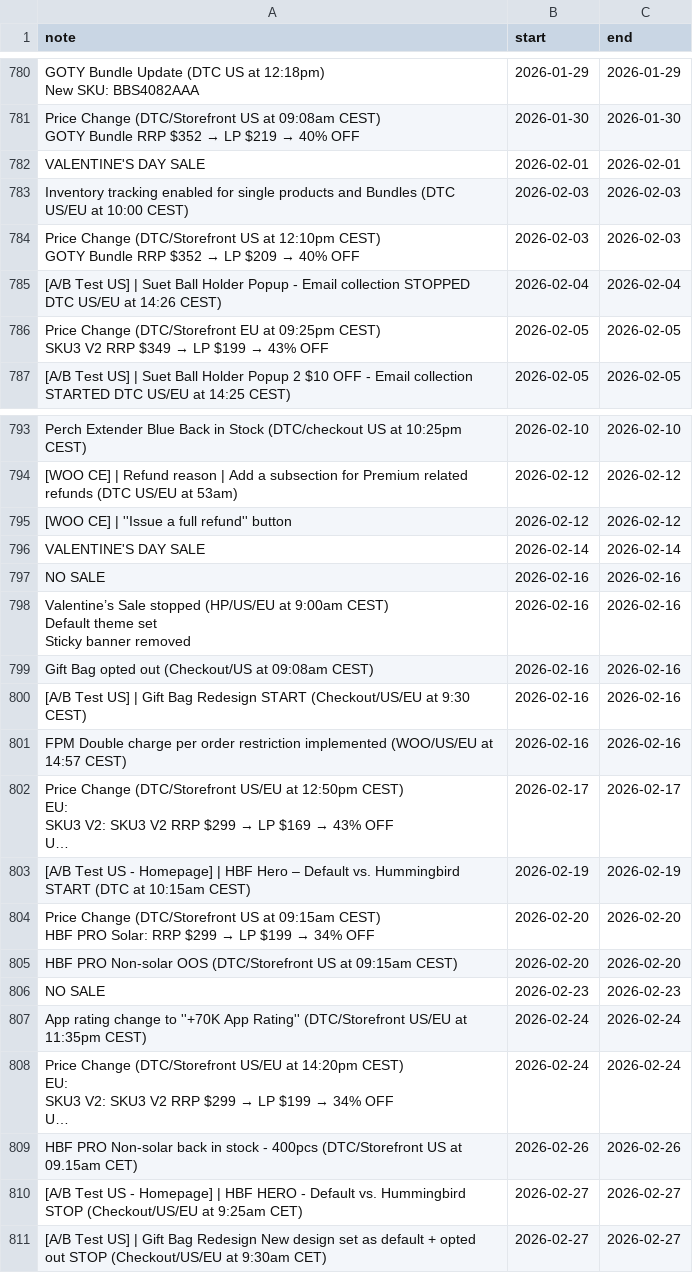
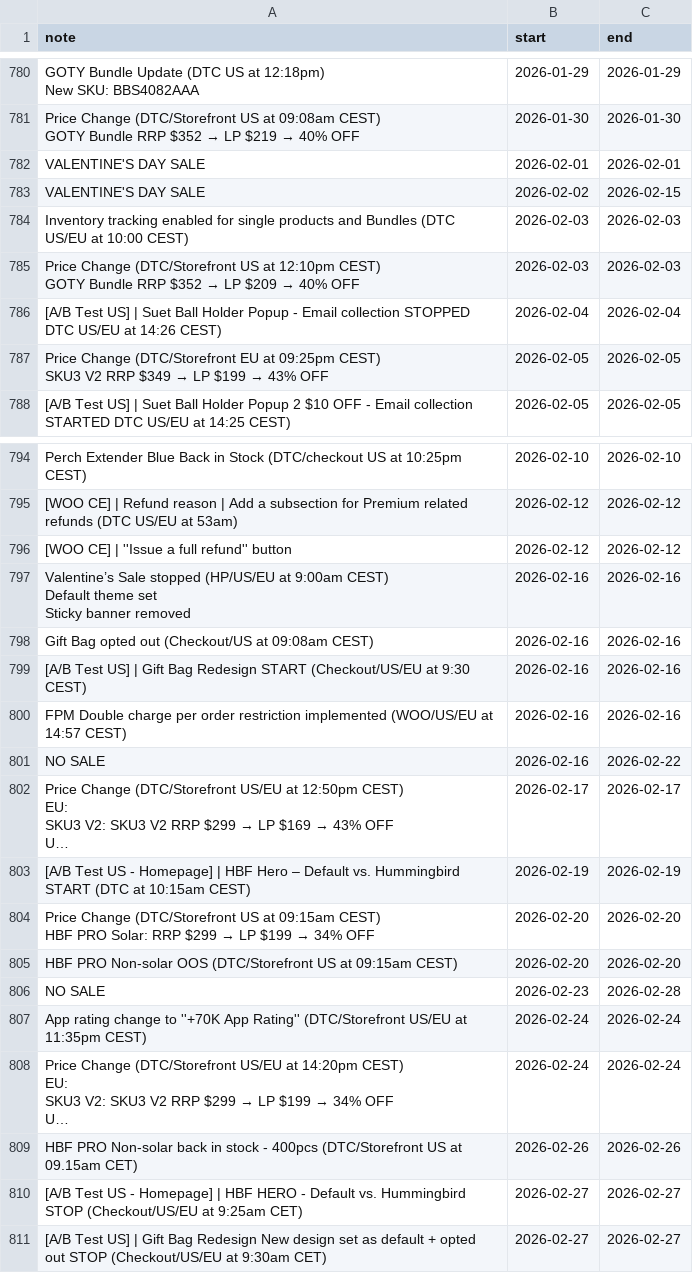
Before and after one commit to nikatr99/nika_cursor2, a CSV file: App_py/data/campaign_notes.csv, drawn as a sheet; only a part is shown, gaps mark what is left out; long unchanged cells end in …; removed rows and columns are numbered as before the commit, all else as after; the diff names each change by its address in the sheet, - before the commit and + after, or states it on an @@ line.

```diff
--- a/App_py/data/campaign_notes.csv
+++ b/App_py/data/campaign_notes.csv
+row 783: VALENTINE'S DAY SALE | 2026-02-02 | 2026-02-15
-row 796: VALENTINE'S DAY SALE | 2026-02-14 | 2026-02-14
-row 797: NO SALE | 2026-02-16 | 2026-02-16
+row 801: NO SALE | 2026-02-16 | 2026-02-22
-C806 (end): 2026-02-23
+C806 (end): 2026-02-28
```
Also changed, not shown: 10 other files.
